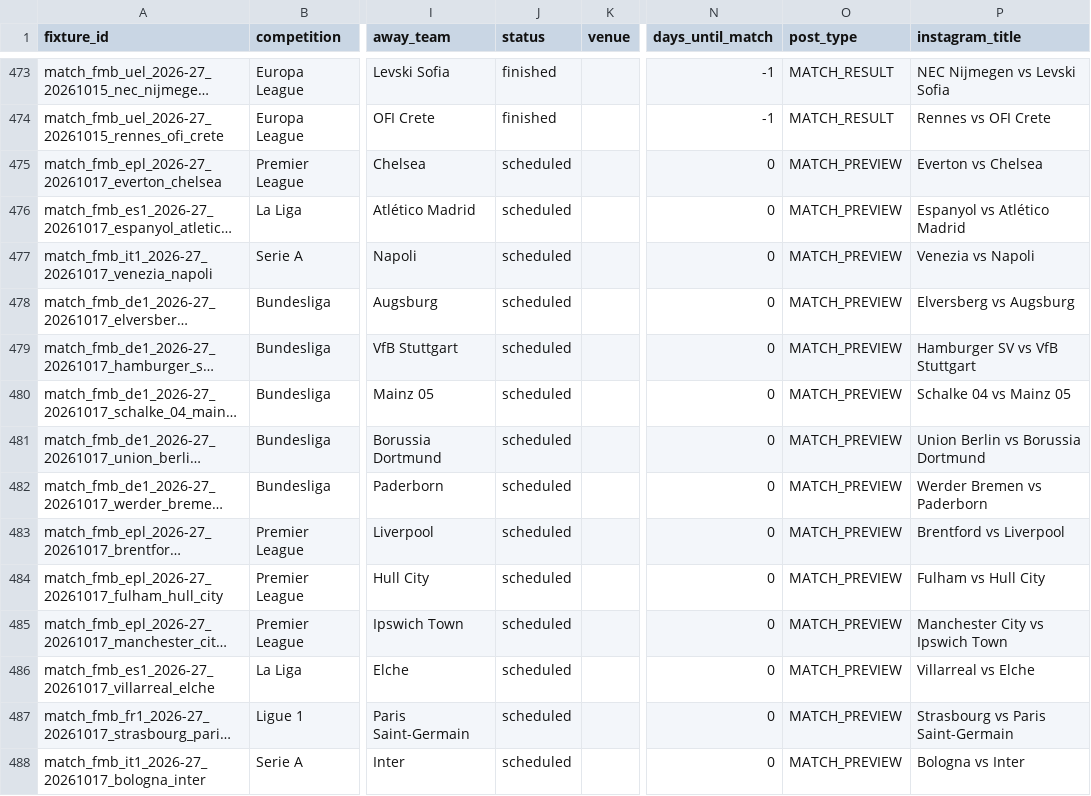
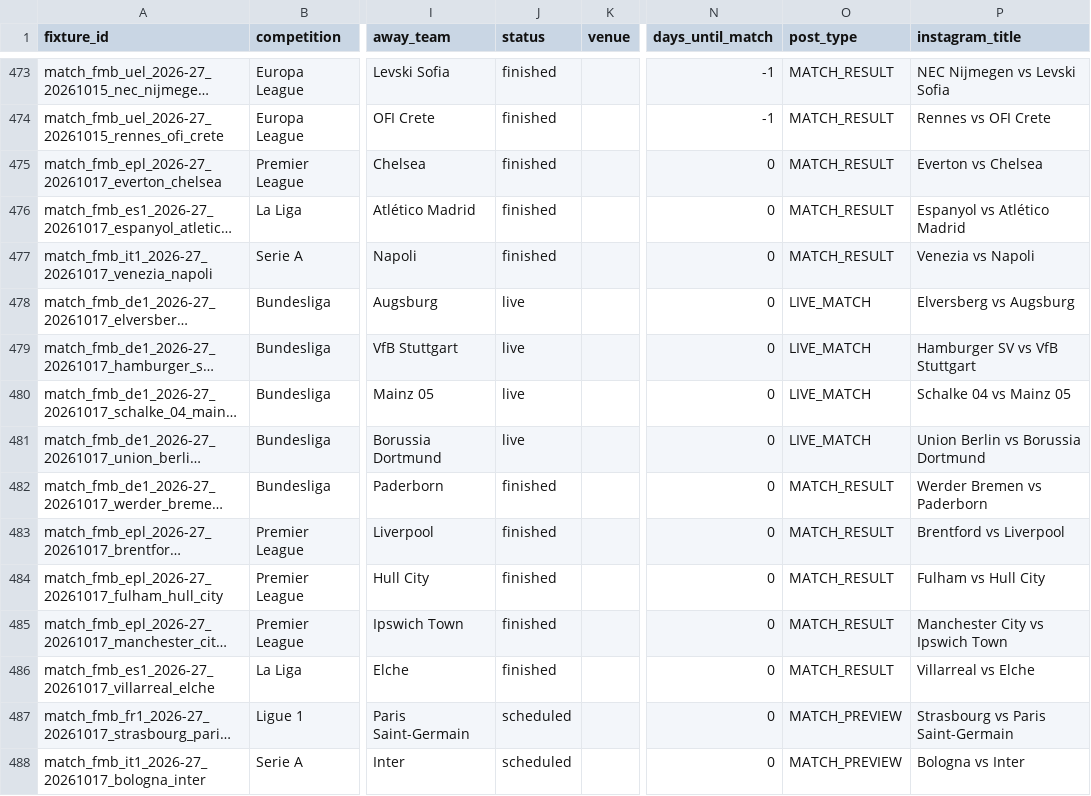
Before and after one commit to adityasatam/football-fixtures, a CSV file: data/instagram_fixtures.csv, drawn as a sheet; only a part is shown, gaps mark what is left out; long unchanged cells end in …; the diff names each change by its address in the sheet, - before the commit and + after, or states it on an @@ line.

```diff
--- a/data/instagram_fixtures.csv
+++ b/data/instagram_fixtures.csv
-J475:J477 (status): scheduled
+J475:J477 (status): finished
-O475:O477 (post_type): MATCH_PREVIEW
+O475:O477 (post_type): MATCH_RESULT
-J478:J481 (status): scheduled
+J478:J481 (status): live
-O478:O481 (post_type): MATCH_PREVIEW
+O478:O481 (post_type): LIVE_MATCH
-J482:J486 (status): scheduled
+J482:J486 (status): finished
-O482:O486 (post_type): MATCH_PREVIEW
+O482:O486 (post_type): MATCH_RESULT
```
Also changed, not shown: data/football_fixtures_2026_27.csv, 9 other files.
